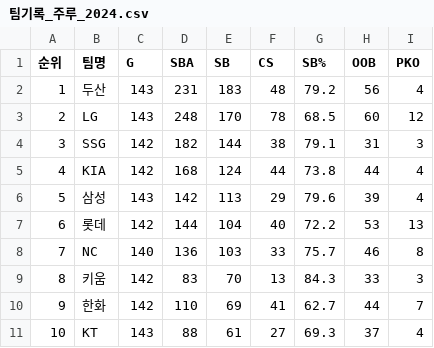
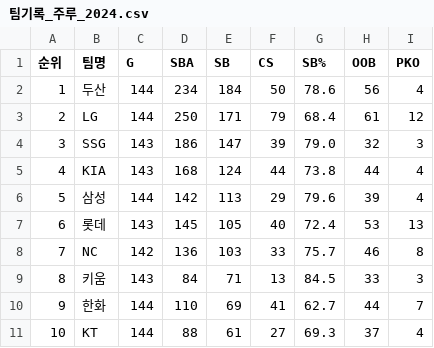
Before and after one commit to syeon8344/betnet_python, a CSV file: src/crawl_csv/runner/팀기록_주루_2024.csv, drawn as a sheet.

```diff
--- a/src/crawl_csv/runner/팀기록_주루_2024.csv
+++ b/src/crawl_csv/runner/팀기록_주루_2024.csv
@@ -1,11 +1,11 @@
 순위,팀명,G,SBA,SB,CS,SB%,OOB,PKO
-1,두산,143,231,183,48,79.2,56,4
-2,LG,143,248,170,78,68.5,60,12
-3,SSG,142,182,144,38,79.1,31,3
-4,KIA,142,168,124,44,73.8,44,4
-5,삼성,143,142,113,29,79.6,39,4
-6,롯데,142,144,104,40,72.2,53,13
-7,NC,140,136,103,33,75.7,46,8
-8,키움,142,83,70,13,84.3,33,3
-9,한화,142,110,69,41,62.7,44,7
-10,KT,143,88,61,27,69.3,37,4
+1,두산,144,234,184,50,78.6,56,4
+2,LG,144,250,171,79,68.4,61,12
+3,SSG,143,186,147,39,79.0,32,3
+4,KIA,143,168,124,44,73.8,44,4
+5,삼성,144,142,113,29,79.6,39,4
+6,롯데,143,145,105,40,72.4,53,13
+7,NC,142,136,103,33,75.7,46,8
+8,키움,143,84,71,13,84.5,33,3
+9,한화,144,110,69,41,62.7,44,7
+10,KT,144,88,61,27,69.3,37,4
```
Also changed, not shown: src/crawl_csv/hitter/팀기록_타자_2024.csv, src/crawl_csv/kbreport/kbreport_2024.csv, 8 other files.
